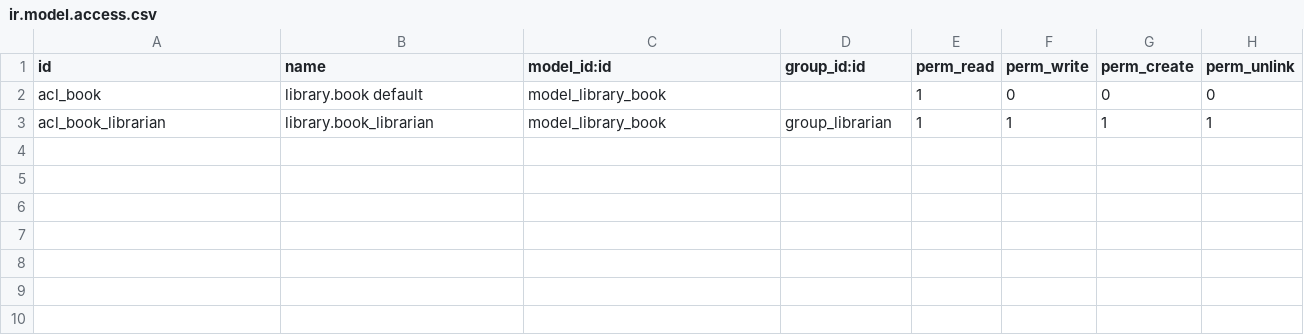
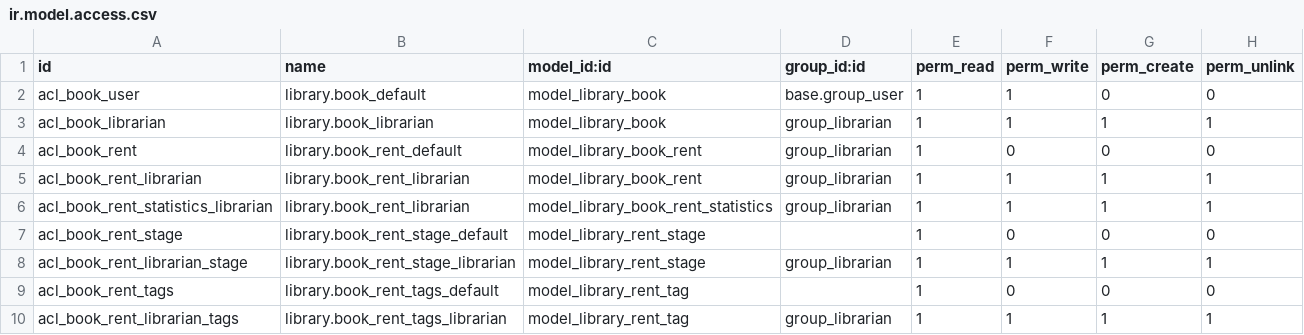
Before and after one commit to Inessa88/working_odoo_docker_12_13_py_3_7, a CSV file: src/my_library/security/ir.model.access.csv, drawn as a sheet.

Commit message:
Book exercises

```diff
--- a/src/my_library/security/ir.model.access.csv
+++ b/src/my_library/security/ir.model.access.csv
@@ -1,3 +1,10 @@
 id,name,model_id:id,group_id:id,perm_read,perm_write,perm_create,perm_unlink
-acl_book,library.book default,model_library_book,,1,0,0,0
+acl_book_user,library.book_default,model_library_book,base.group_user,1,1,0,0
 acl_book_librarian,library.book_librarian,model_library_book,group_librarian,1,1,1,1
+acl_book_rent,library.book_rent_default,model_library_book_rent,group_librarian,1,0,0,0
+acl_book_rent_librarian,library.book_rent_librarian,model_library_book_rent,group_librarian,1,1,1,1
+acl_book_rent_statistics_librarian,library.book_rent_librarian,model_library_book_rent_statistics,group_librarian,1,1,1,1
+acl_book_rent_stage,library.book_rent_stage_default,model_library_rent_stage,,1,0,0,0
+acl_book_rent_librarian_stage,library.book_rent_stage_librarian,model_library_rent_stage,group_librarian,1,1,1,1
+acl_book_rent_tags,library.book_rent_tags_default,model_library_rent_tag,,1,0,0,0
+acl_book_rent_librarian_tags,library.book_rent_tags_librarian,model_library_rent_tag,group_librarian,1,1,1,1
```
Also changed, not shown: 23 other files.
